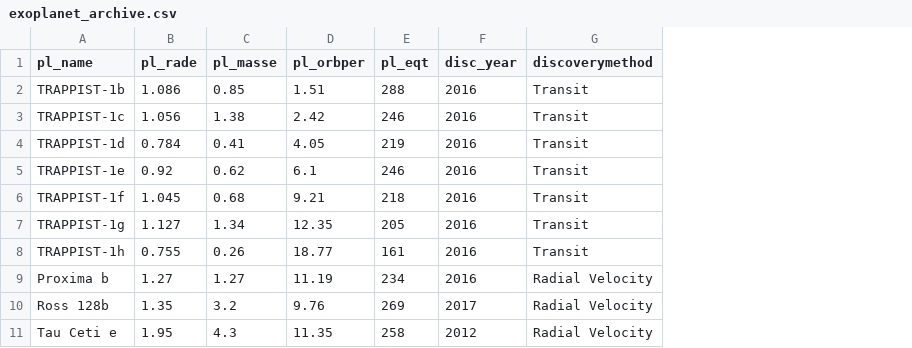
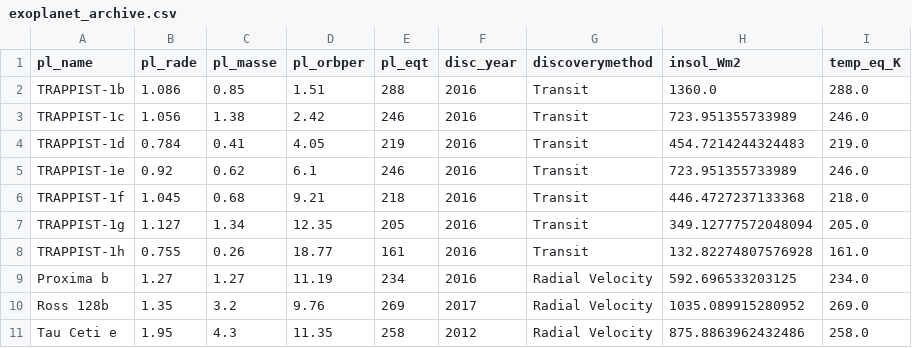
Before and after one commit to fernmesa/atlas-zee, a CSV file: data/exoplanet_archive.csv, drawn as a sheet; only a part is shown; the diff names each change by its address in the sheet, - before the commit and + after, or states it on an @@ line.

```diff
--- a/data/exoplanet_archive.csv
+++ b/data/exoplanet_archive.csv
+column H (insol_Wm2), rows 2-11: 1360.0 | 723.951355733989 | 454.7214244324483 | 723.951355733989 | 446.4727237133368 | 349.12777572048094 | 132.82274807576928 | 592.696533203125 | 1035.089915280952 | 875.8863962432486
+column I (temp_eq_K), rows 2-11: 288.0 | 246.0 | 219.0 | 246.0 | 218.0 | 205.0 | 161.0 | 234.0 | 269.0 | 258.0
```
Also changed, not shown: 2 other files.
